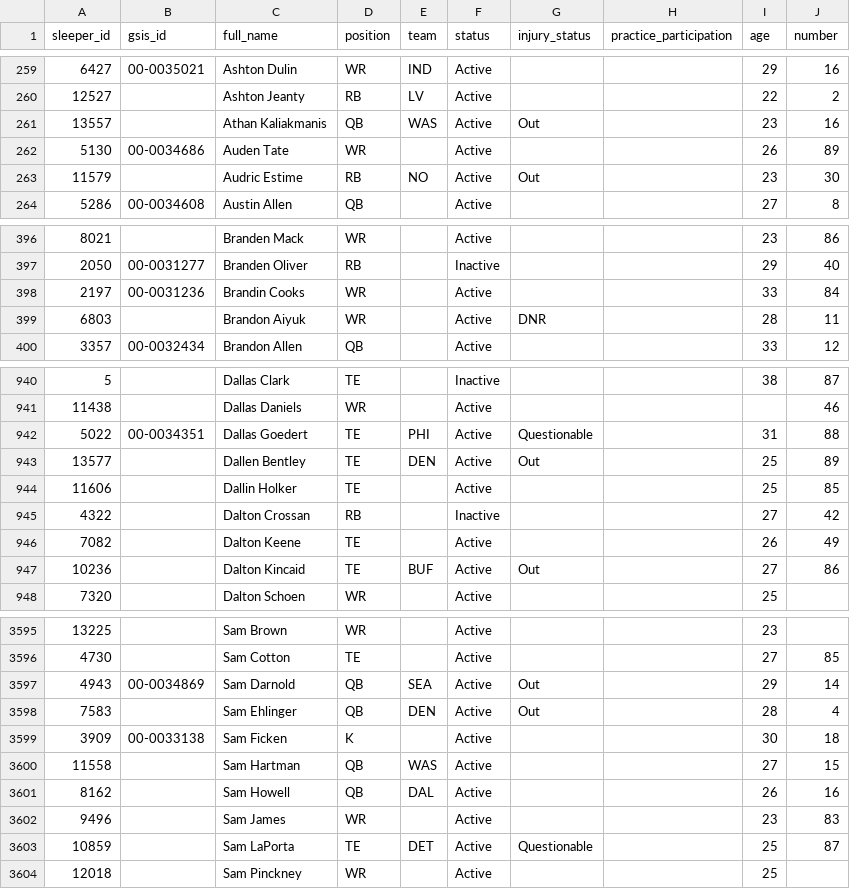
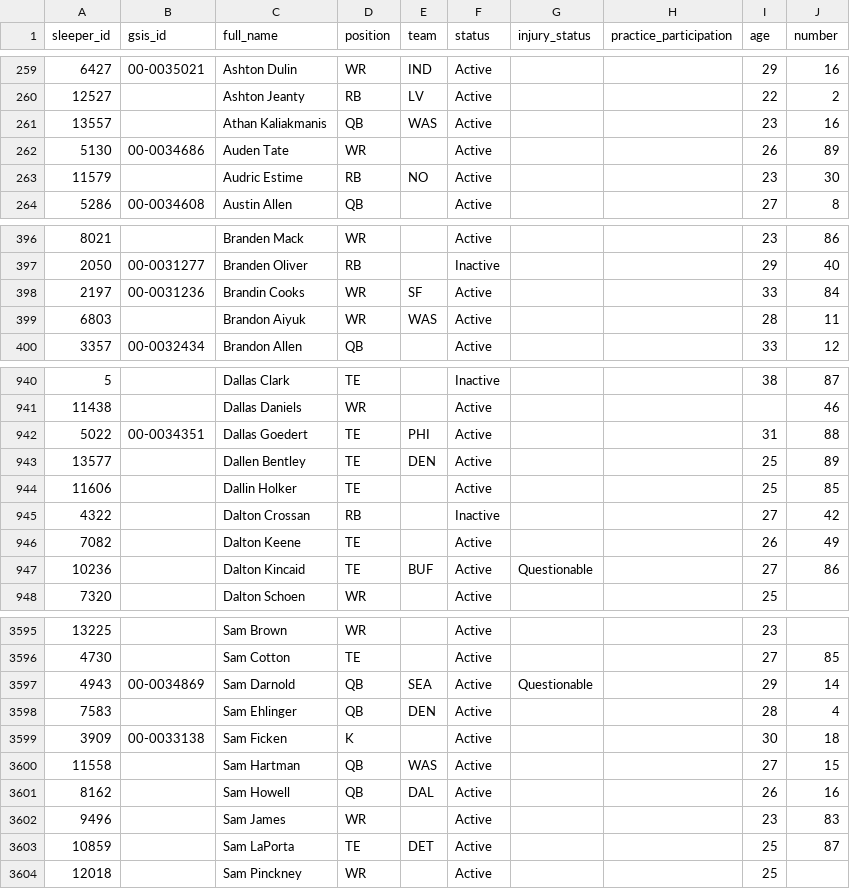
Before and after one commit to novaforge-solutions/sports, a CSV file: data/sleeper_players.csv, drawn as a sheet; only a part is shown, gaps mark what is left out; the diff covers the shown part only; the diff names each change by its address in the sheet, - before the commit and + after, or states it on an @@ line.

```diff
--- a/data/sleeper_players.csv
+++ b/data/sleeper_players.csv
-G261 (injury_status): Out
+G261 (injury_status): (empty)
-G263 (injury_status): Out
+G263 (injury_status): (empty)
-E398 (team): (empty)
+E398 (team): SF
-E399 (team): (empty)
+E399 (team): WAS
-G399 (injury_status): DNR
+G399 (injury_status): (empty)
-G942 (injury_status): Questionable
+G942 (injury_status): (empty)
-G943 (injury_status): Out
+G943 (injury_status): (empty)
-G947 (injury_status): Out
+G947 (injury_status): Questionable
-G3597 (injury_status): Out
+G3597 (injury_status): Questionable
-G3598 (injury_status): Out
+G3598 (injury_status): (empty)
-G3603 (injury_status): Questionable
+G3603 (injury_status): (empty)
```
Also changed, not shown: 89 edited cells elsewhere in this file, data/player_season_summary.csv, 2 other files.
